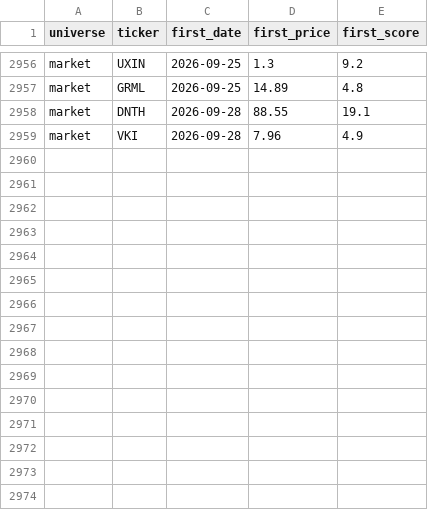
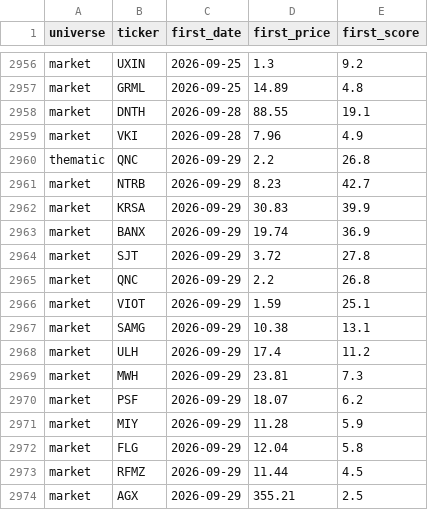
Before and after one commit to ArnaudVarela/TradingScan, a CSV file: dashboard/public/perf_tracker.csv, drawn as a sheet; only a part is shown, gaps mark what is left out.

```diff
--- a/dashboard/public/perf_tracker.csv
+++ b/dashboard/public/perf_tracker.csv
@@ -2959 +2959,16 @@ market,DNTH,2026-09-28,88.55,19.1
 market,VKI,2026-09-28,7.96,4.9
+thematic,QNC,2026-09-29,2.2,26.8
+market,NTRB,2026-09-29,8.23,42.7
+market,KRSA,2026-09-29,30.83,39.9
+market,BANX,2026-09-29,19.74,36.9
+market,SJT,2026-09-29,3.72,27.8
+market,QNC,2026-09-29,2.2,26.8
+market,VIOT,2026-09-29,1.59,25.1
+market,SAMG,2026-09-29,10.38,13.1
+market,ULH,2026-09-29,17.4,11.2
+market,MWH,2026-09-29,23.81,7.3
+market,PSF,2026-09-29,18.07,6.2
+market,MIY,2026-09-29,11.28,5.9
+market,FLG,2026-09-29,12.04,5.8
+market,RFMZ,2026-09-29,11.44,4.5
+market,AGX,2026-09-29,355.21,2.5
```
Also changed, not shown: dashboard/public/signals_log.csv, fallen_angel.csv, 5 other files.
